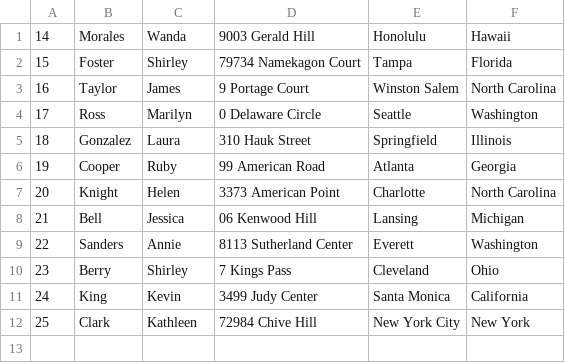
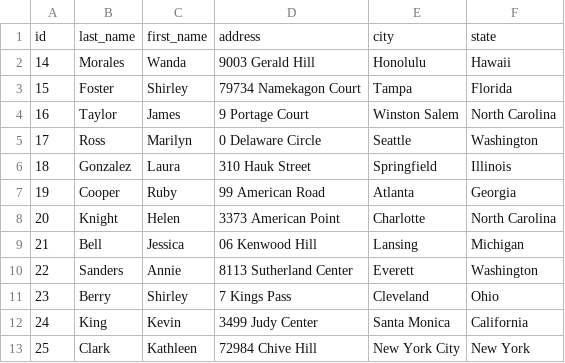
Before and after one commit to sevastians1/code_platoon_assignments, a CSV file: week3/day1/oop-bank-accounts/support/owners.csv, drawn as a sheet; the diff names each change by its address in the sheet, - before the commit and + after, or states it on an @@ line.

```diff
--- a/week3/day1/oop-bank-accounts/support/owners.csv
+++ b/week3/day1/oop-bank-accounts/support/owners.csv
+row 1: id | last_name | first_name | address | city | state
```
Also changed, not shown: week3/day1/oop-bank-accounts/support/accounts.csv, 5 other files.
